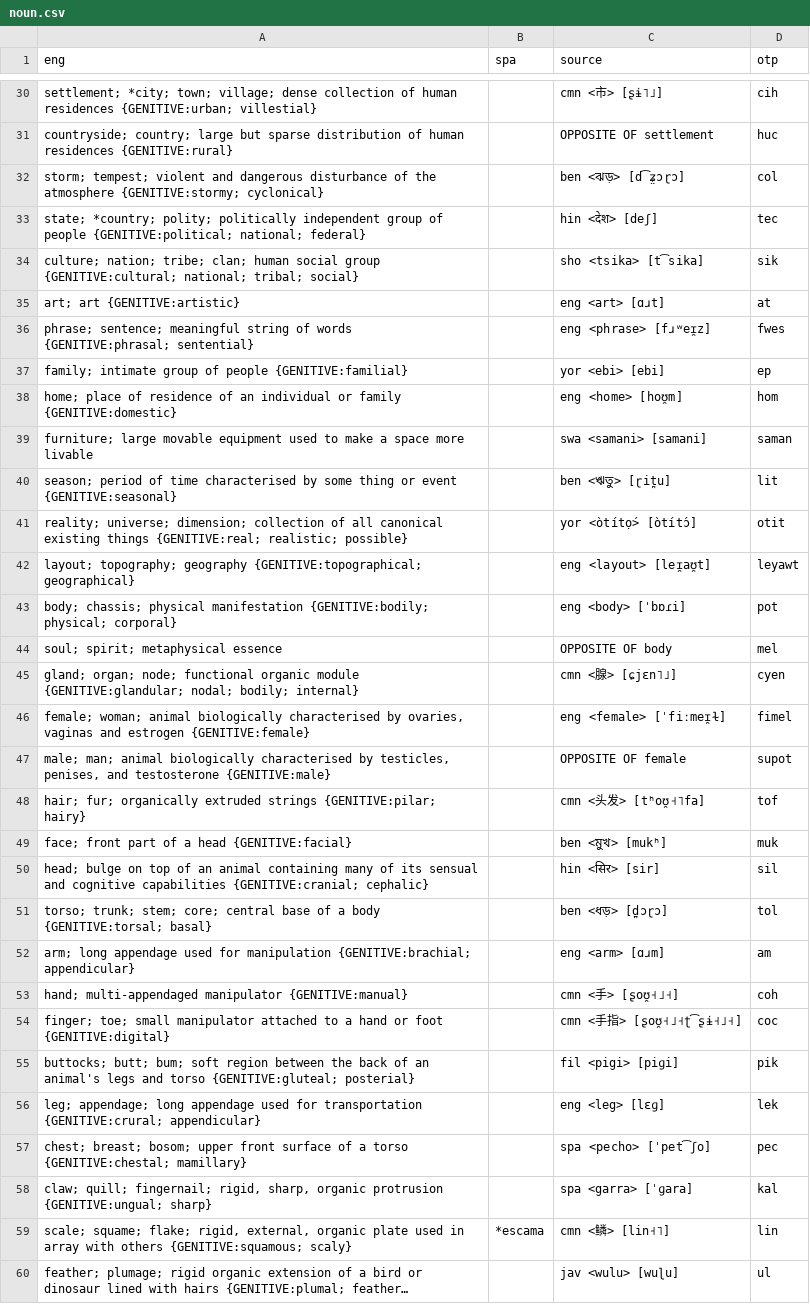
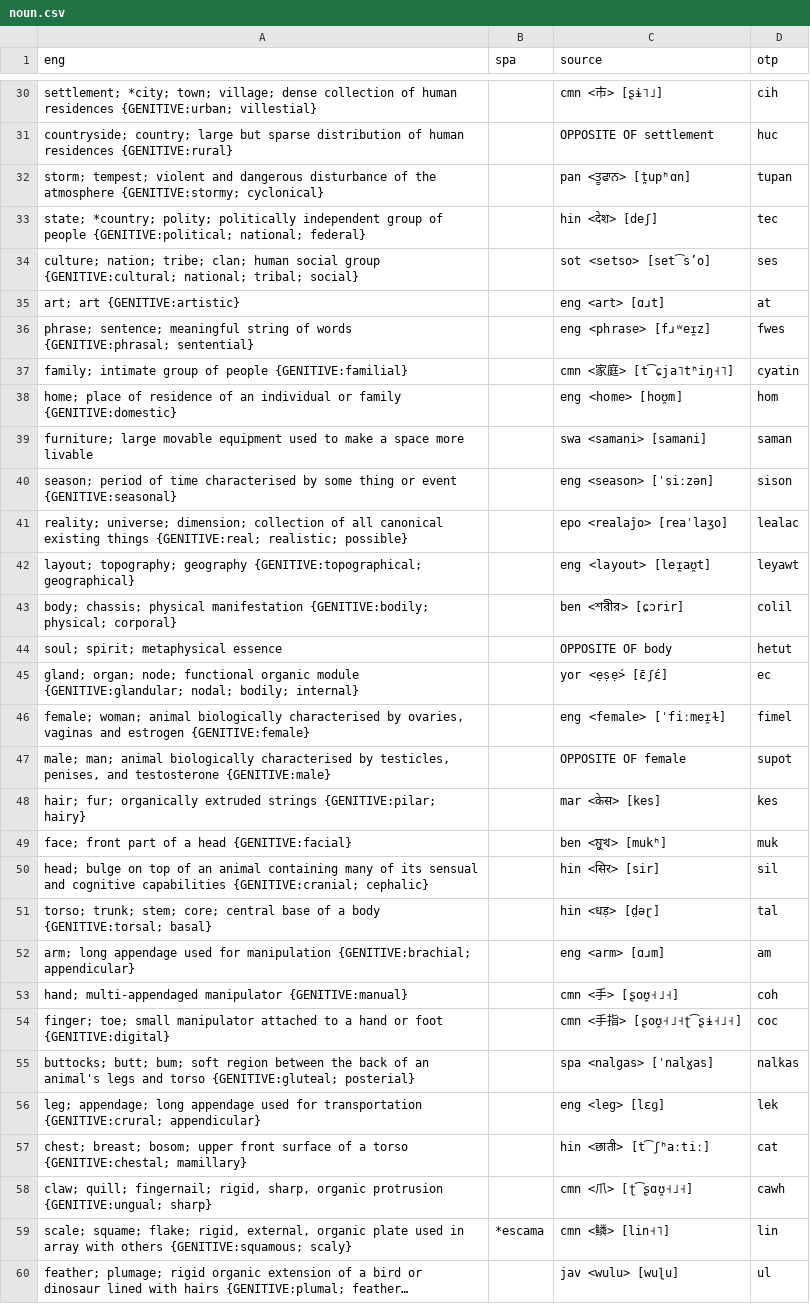
Before and after one commit to jkunimune/Djastiz, a CSV file: src/words/noun.csv, drawn as a sheet; only a part is shown, gaps mark what is left out; long unchanged cells end in …; the diff covers the shown part only.

```diff
--- a/src/words/noun.csv
+++ b/src/words/noun.csv
@@ -31,22 +31,22 @@ settlement; *city; town; village; dense collection of human residences {GENITIVE
 countryside; country; large but sparse distribution of human residences {GENITIVE:rural},,OPPOSITE OF settlement,huc
-storm; tempest; violent and dangerous disturbance of the atmosphere {GENITIVE:stormy; cyclonical},,ben <ঝড়> [d͡ʑ̤ɔɽɔ],col
+storm; tempest; violent and dangerous disturbance of the atmosphere {GENITIVE:stormy; cyclonical},,pan <ਤੂਫਾਨ> [t̪upʰɑn],tupan
 state; *country; polity; politically independent group of people {GENITIVE:political; national; federal},,hin <देश> [deʃ],tec
-culture; nation; tribe; clan; human social group {GENITIVE:cultural; national; tribal; social},,sho <tsika> [t͡sika],sik
+culture; nation; tribe; clan; human social group {GENITIVE:cultural; national; tribal; social},,sot <setso> [set͡sʼo],ses
 art; art {GENITIVE:artistic},,eng <art> [ɑɹt],at
 phrase; sentence; meaningful string of words {GENITIVE:phrasal; sentential},,eng <phrase> [fɹʷeɪ̯z],fwes
-family; intimate group of people {GENITIVE:familial},,yor <ebi> [ebi],ep
+family; intimate group of people {GENITIVE:familial},,cmn <家庭> [t͡ɕja˥tʰiŋ˧˥],cyatin
 home; place of residence of an individual or family {GENITIVE:domestic},,eng <home> [hoʊ̯m],hom
 furniture; large movable equipment used to make a space more livable,,swa <samani> [samani],saman
-season; period of time characterised by some thing or event {GENITIVE:seasonal},,ben <ঋতু> [ɽit̪u],lit
-reality; universe; dimension; collection of all canonical existing things {GENITIVE:real; realistic; possible},,yor <òtítọ́> [òtítɔ́],otit
+season; period of time characterised by some thing or event {GENITIVE:seasonal},,eng <season> [ˈsiːzən],sison
+reality; universe; dimension; collection of all canonical existing things {GENITIVE:real; realistic; possible},,epo <realaĵo> [reaˈlaʒo],lealac
 layout; topography; geography {GENITIVE:topographical; geographical},,eng <layout> [leɪ̯aʊ̯t],leyawt
-body; chassis; physical manifestation {GENITIVE:bodily; physical; corporal},,eng <body> [ˈbɒɾi],pot
-soul; spirit; metaphysical essence,,OPPOSITE OF body,mel
-gland; organ; node; functional organic module {GENITIVE:glandular; nodal; bodily; internal},,cmn <腺> [ɕjɛn˥˩],cyen
+body; chassis; physical manifestation {GENITIVE:bodily; physical; corporal},,ben <শরীর> [ɕɔrir],colil
+soul; spirit; metaphysical essence,,OPPOSITE OF body,hetut
+gland; organ; node; functional organic module {GENITIVE:glandular; nodal; bodily; internal},,yor <ẹṣẹ́> [ɛ̄ʃɛ́],ec
 "female; woman; animal biologically characterised by ovaries, vaginas and estrogen {GENITIVE:female}",,eng <female> [ˈfiːmeɪ̯ɫ],fimel
 "male; man; animal biologically characterised by testicles, penises, and testosterone {GENITIVE:male}",,OPPOSITE OF female,supot
-hair; fur; organically extruded strings {GENITIVE:pilar; hairy},,cmn <头发> [tʰoʊ̯˧˥fa],tof
+hair; fur; organically extruded strings {GENITIVE:pilar; hairy},,mar <केस> [kes],kes
 face; front part of a head {GENITIVE:facial},,ben <মুখ> [mukʰ],muk
 head; bulge on top of an animal containing many of its sensual and cognitive capabilities {GENITIVE:cranial; cephalic},,hin <सिर> [sir],sil
-torso; trunk; stem; core; central base of a body {GENITIVE:torsal; basal},,ben <ধড়> [d̪̤ɔɽɔ],tol
+torso; trunk; stem; core; central base of a body {GENITIVE:torsal; basal},,hin <धड़> [d̤əɽ],tal
 arm; long appendage used for manipulation {GENITIVE:brachial; appendicular},,eng <arm> [ɑɹm],am
@@ -54,6 +54,6 @@ hand; multi-appendaged manipulator {GENITIVE:manual},,cmn <手> [ʂoʊ̯˧˩˧],
 finger; toe; small manipulator attached to a hand or foot {GENITIVE:digital},,cmn <手指> [ʂoʊ̯˧˩˧ʈ͡ʂɨ˧˩˧],coc
-buttocks; butt; bum; soft region between the back of an animal's legs and torso {GENITIVE:gluteal; posterial},,fil <pigi> [piɡi],pik
+buttocks; butt; bum; soft region between the back of an animal's legs and torso {GENITIVE:gluteal; posterial},,spa <nalgas> [ˈnalɣas],nalkas
 leg; appendage; long appendage used for transportation {GENITIVE:crural; appendicular},,eng <leg> [lɛɡ],lek
-chest; breast; bosom; upper front surface of a torso {GENITIVE:chestal; mamillary},,spa <pecho> [ˈpet͡ʃo],pec
-"claw; quill; fingernail; rigid, sharp, organic protrusion {GENITIVE:ungual; sharp}",,spa <garra> [ˈɡara],kal
+chest; breast; bosom; upper front surface of a torso {GENITIVE:chestal; mamillary},,hin <छाती> [t͡ʃʰaːtiː],cat
+"claw; quill; fingernail; rigid, sharp, organic protrusion {GENITIVE:ungual; sharp}",,cmn <爪> [ʈ͡ʂɑʊ̯˧˩˧],cawh
 "scale; squame; flake; rigid, external, organic plate used in array with others {GENITIVE:squamous; scaly}",*escama,cmn <鳞> [lin˧˥],lin
```
Also changed, not shown: 58 edited cells elsewhere in this file, data/dict_bn.csv, data/dict_mr.csv, 5 other files.
